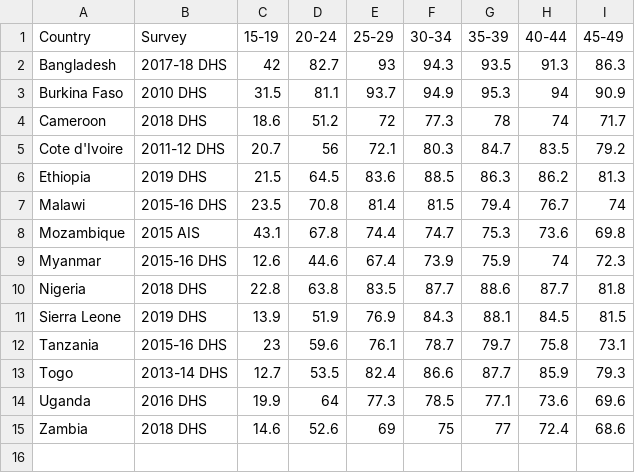
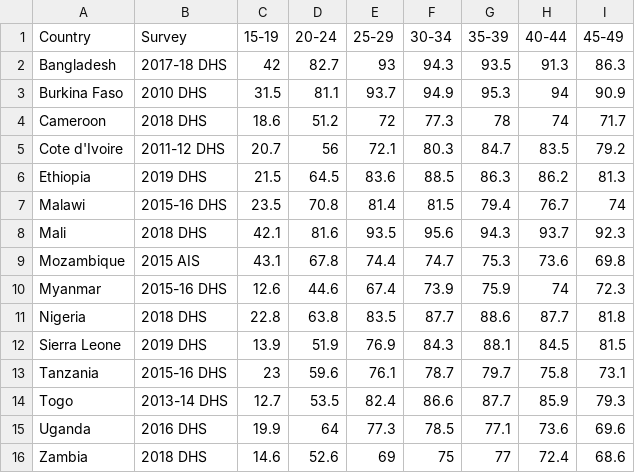
Before and after one commit to hpvsim/hpvsim_1dose, a CSV file: data/prop_married.csv, drawn as a sheet; the diff names each change by its address in the sheet, - before the commit and + after, or states it on an @@ line.

```diff
--- a/data/prop_married.csv
+++ b/data/prop_married.csv
+row 8: Mali | 2018 DHS | 42.1 | 81.6 | 93.5 | 95.6 | 94.3 | 93.7 | 92.3
```
Also changed, not shown: data/afs_dist.csv, data/afs_median.csv, 4 other files.
